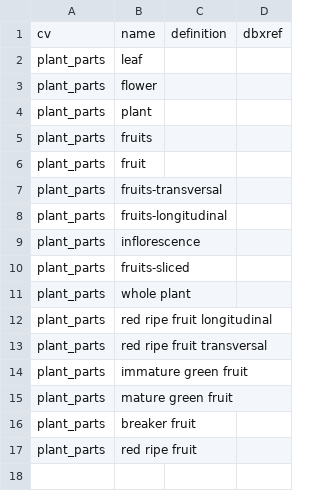
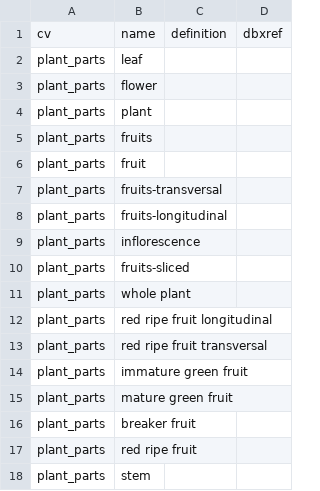
Before and after one commit to pziarsolo/vavilov2, a CSV file: vavilov/data/shared/vavilov_cvterm_plant_parts.csv, drawn as a sheet; the diff names each change by its address in the sheet, - before the commit and + after, or states it on an @@ line.

Commit message:
added stem to parts

```diff
--- a/vavilov/data/shared/vavilov_cvterm_plant_parts.csv
+++ b/vavilov/data/shared/vavilov_cvterm_plant_parts.csv
+row 18: plant_parts | stem
```
